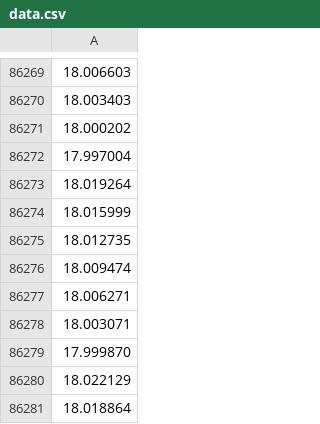
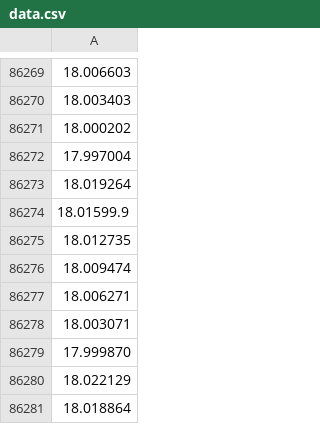
Before and after one commit to akSkwYX/TIPE, a CSV file: TIPE/Model/data.csv, drawn as a sheet; only a part is shown, gaps mark what is left out.

```diff
--- a/TIPE/Model/data.csv
+++ b/TIPE/Model/data.csv
@@ -86273,3 +86273,3 @@
 18.019264
-18.015999
+18.01599.9
 18.012735
```
Also changed, not shown: 4 other files.
